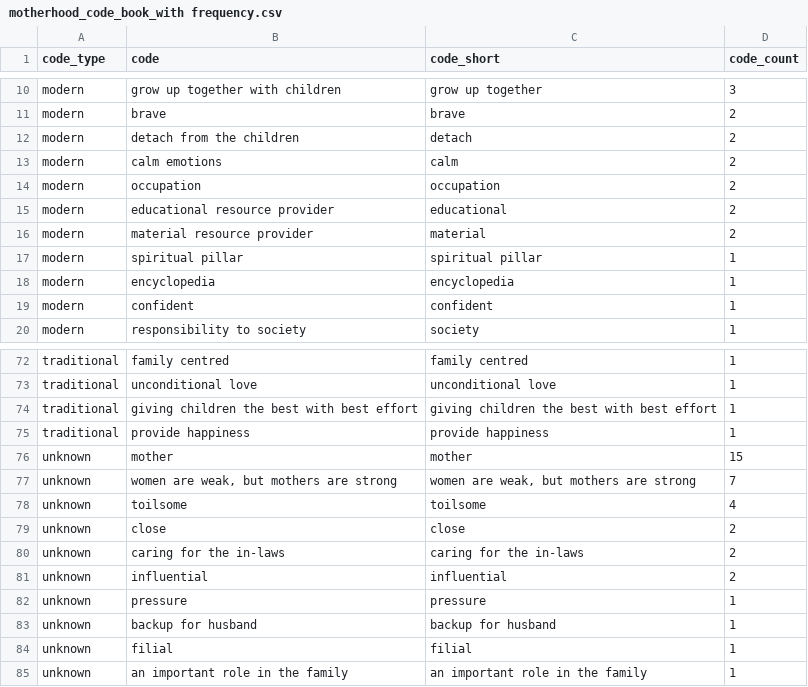
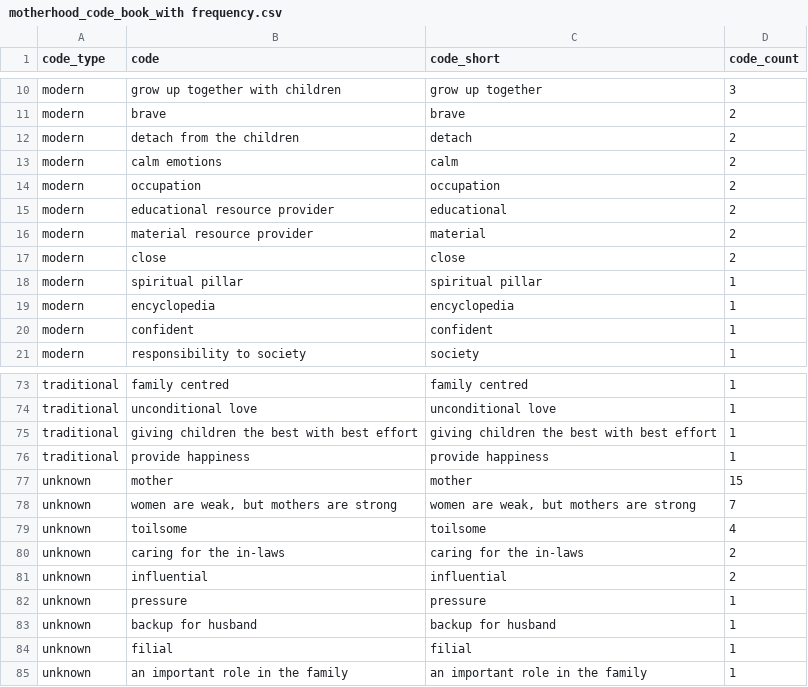
Before and after one commit to xiangli313/OwnGit_practice, a CSV file: survey_analysis/output/motherhood_code_book_with frequency.csv, drawn as a sheet; only a part is shown, gaps mark what is left out; removed rows and columns are numbered as before the commit, all else as after; the diff names each change by its address in the sheet, - before the commit and + after, or states it on an @@ line.

```diff
--- a/survey_analysis/output/motherhood_code_book_with frequency.csv
+++ b/survey_analysis/output/motherhood_code_book_with frequency.csv
+row 17: modern | close | close | 2
-row 79: unknown | close | close | 2
```
Also changed, not shown: survey_analysis/data/2157154_seg_1.csv, survey_analysis/data/motherhood_code_book.csv, 7 other files.
